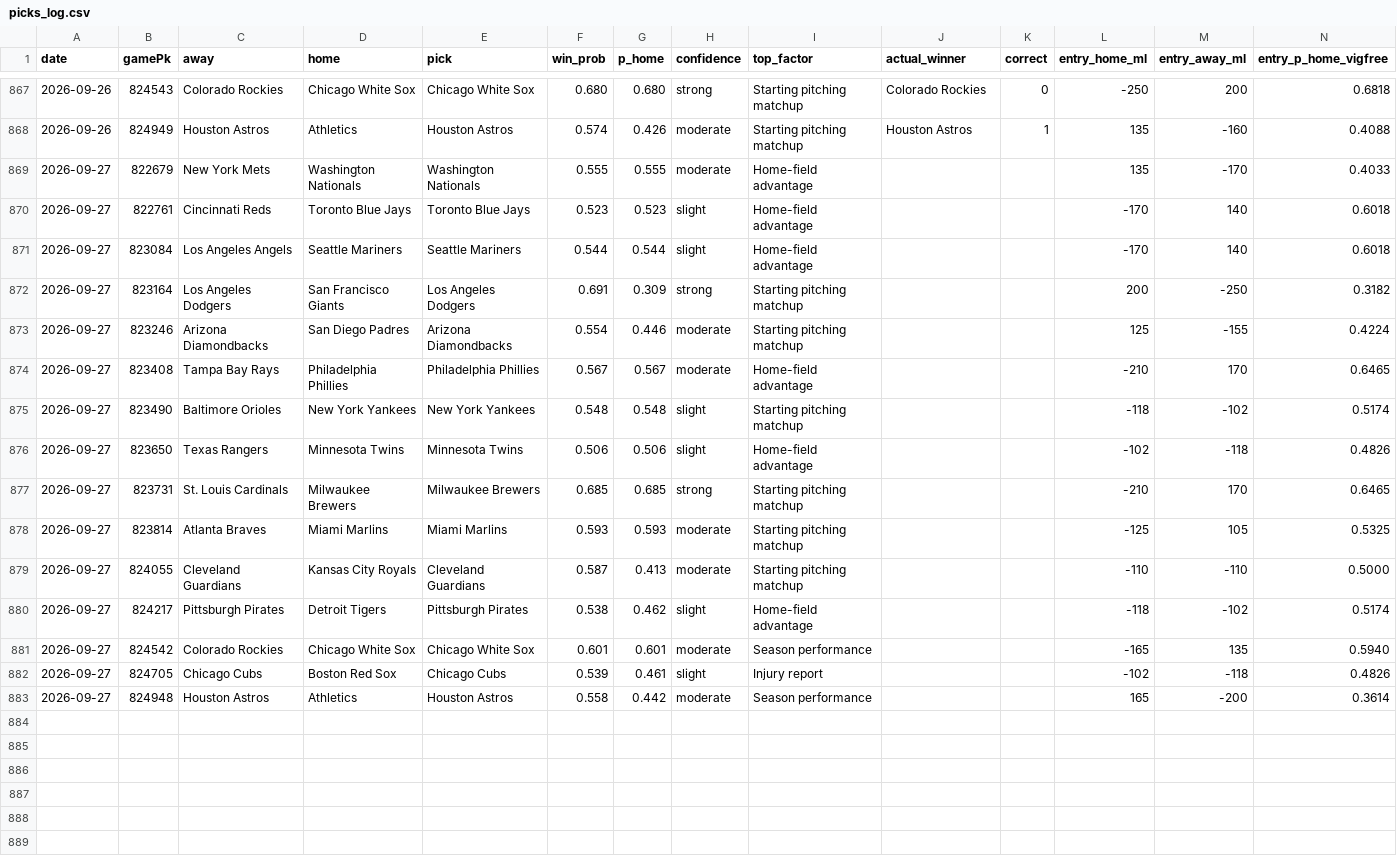
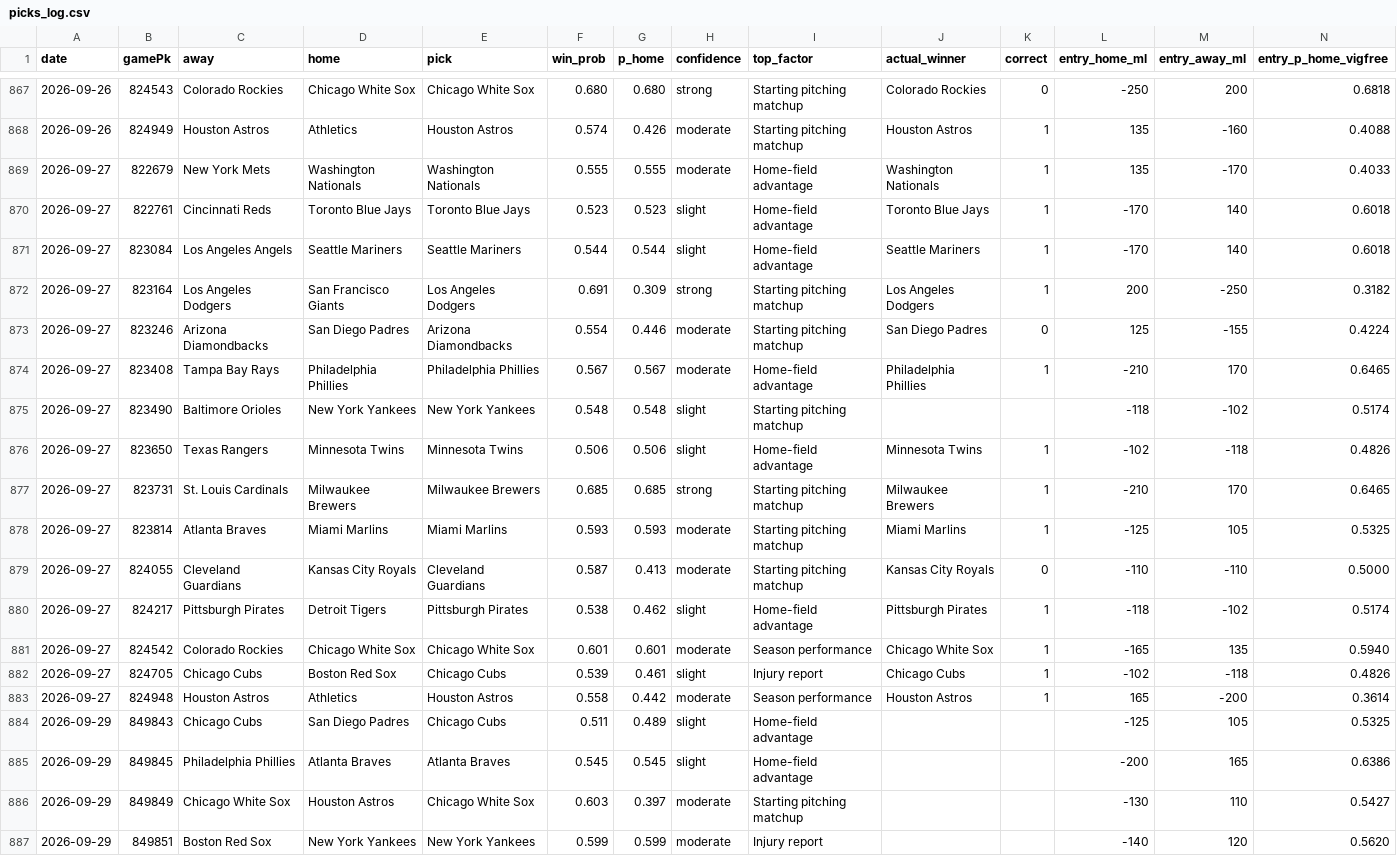
Before and after one commit to Holy23-pledge/mob-predictor, a CSV file: picks_log.csv, drawn as a sheet; only a part is shown, gaps mark what is left out; rows hold the shown columns only; the diff names each change by its address in the sheet, - before the commit and + after, or states it on an @@ line.

Commit message:
Daily picks 2026-09-29

```diff
--- a/picks_log.csv
+++ b/picks_log.csv
-J869 (actual_winner): (empty)
+J869 (actual_winner): Washington Nationals
-K869:K872 (correct): (empty)
+K869:K872 (correct): 1
-J870 (actual_winner): (empty)
+J870 (actual_winner): Toronto Blue Jays
-J871 (actual_winner): (empty)
+J871 (actual_winner): Seattle Mariners
-J872 (actual_winner): (empty)
+J872 (actual_winner): Los Angeles Dodgers
-J873 (actual_winner): (empty)
+J873 (actual_winner): San Diego Padres
-K873 (correct): (empty)
+K873 (correct): 0
-J874 (actual_winner): (empty)
+J874 (actual_winner): Philadelphia Phillies
-K874 (correct): (empty)
+K874 (correct): 1
-J876 (actual_winner): (empty)
+J876 (actual_winner): Minnesota Twins
-K876:K878 (correct): (empty)
+K876:K878 (correct): 1
-J877 (actual_winner): (empty)
+J877 (actual_winner): Milwaukee Brewers
-J878 (actual_winner): (empty)
+J878 (actual_winner): Miami Marlins
-J879 (actual_winner): (empty)
+J879 (actual_winner): Kansas City Royals
-K879 (correct): (empty)
+K879 (correct): 0
-J880 (actual_winner): (empty)
+J880 (actual_winner): Pittsburgh Pirates
-K880:K883 (correct): (empty)
+K880:K883 (correct): 1
-J881 (actual_winner): (empty)
+J881 (actual_winner): Chicago White Sox
-J882 (actual_winner): (empty)
+J882 (actual_winner): Chicago Cubs
-J883 (actual_winner): (empty)
+J883 (actual_winner): Houston Astros
+row 884: 2026-09-29 | 849843 | Chicago Cubs | San Diego Padres | Chicago Cubs | 0.511 | 0.489 | slight | Home-field advantage |  |  | -125 | 105 | 0.5325
+row 885: 2026-09-29 | 849845 | Philadelphia Phillies | Atlanta Braves | Atlanta Braves | 0.545 | 0.545 | slight | Home-field advantage |  |  | -200 | 165 | 0.6386
+row 886: 2026-09-29 | 849849 | Chicago White Sox | Houston Astros | Chicago White Sox | 0.603 | 0.397 | moderate | Starting pitching matchup |  |  | -130 | 110 | 0.5427
+row 887: 2026-09-29 | 849851 | Boston Red Sox | New York Yankees | New York Yankees | 0.599 | 0.599 | moderate | Injury report |  |  | -140 | 120 | 0.5620
```
Also changed, not shown: 6 other files.
